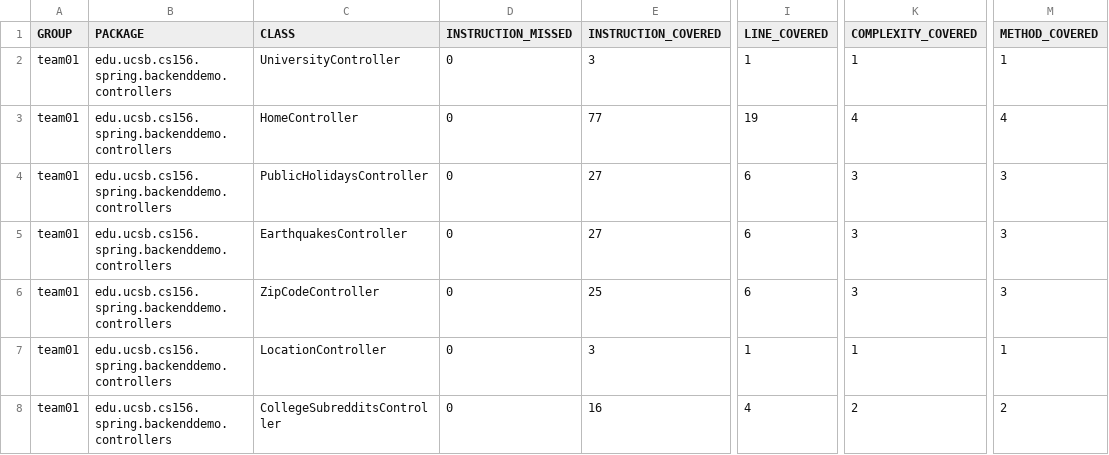
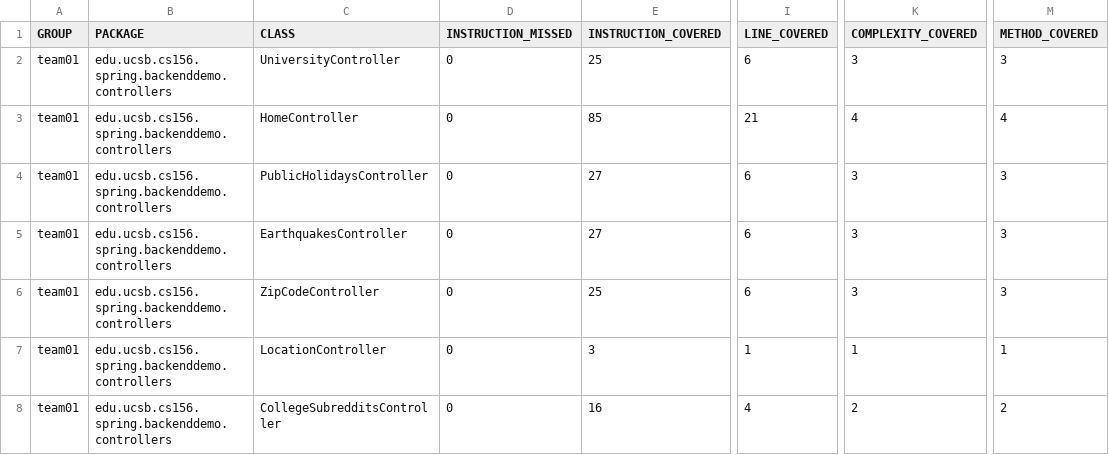
Before and after one commit to ucsb-cs156-w24/team01-w24-5pm-4, a CSV file: jacoco/jacoco.csv, drawn as a sheet; only a part is shown, gaps mark what is left out; the diff names each change by its address in the sheet, - before the commit and + after, or states it on an @@ line.

```diff
--- a/jacoco/jacoco.csv
+++ b/jacoco/jacoco.csv
-E2 (INSTRUCTION_COVERED): 3
+E2 (INSTRUCTION_COVERED): 25
-I2 (LINE_COVERED): 1
+I2 (LINE_COVERED): 6
-K2 (COMPLEXITY_COVERED): 1
+K2 (COMPLEXITY_COVERED): 3
-M2 (METHOD_COVERED): 1
+M2 (METHOD_COVERED): 3
-E3 (INSTRUCTION_COVERED): 77
+E3 (INSTRUCTION_COVERED): 85
-I3 (LINE_COVERED): 19
+I3 (LINE_COVERED): 21
```
Also changed, not shown: 9 other files.
